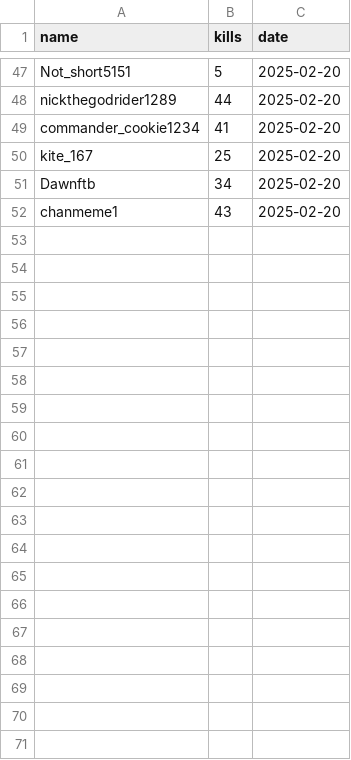
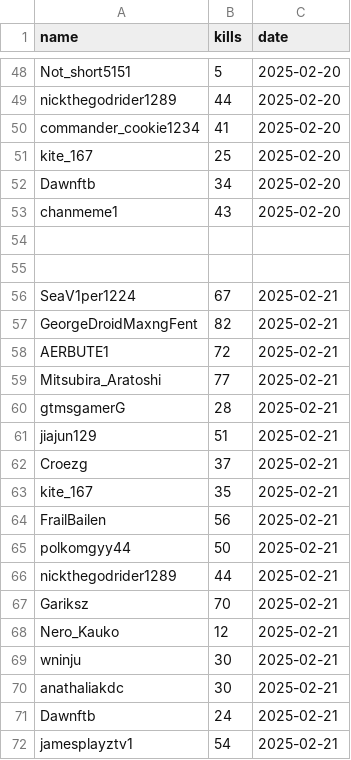
Before and after one commit to cakethehuman/brunswick-audit, a CSV file: special spikey/data.csv, drawn as a sheet; only a part is shown, gaps mark what is left out; the diff covers the shown part only; the diff names each change by its address in the sheet, - before the commit and + after, or states it on an @@ line.

```diff
--- a/special spikey/data.csv
+++ b/special spikey/data.csv
+row 54: (empty)
+row 55: (empty)
+row 56: SeaV1per1224 | 67 | 2025-02-21
+row 57: GeorgeDroidMaxngFent | 82 | 2025-02-21
+row 58: AERBUTE1 | 72 | 2025-02-21
+row 59: Mitsubira_Aratoshi | 77 | 2025-02-21
+row 60: gtmsgamerG | 28 | 2025-02-21
+row 61: jiajun129 | 51 | 2025-02-21
+row 62: Croezg | 37 | 2025-02-21
+row 63: kite_167 | 35 | 2025-02-21
+row 64: FrailBailen | 56 | 2025-02-21
+row 65: polkomgyy44 | 50 | 2025-02-21
+row 66: nickthegodrider1289 | 44 | 2025-02-21
+row 67: Gariksz | 70 | 2025-02-21
+row 68: Nero_Kauko | 12 | 2025-02-21
+row 69: wninju | 30 | 2025-02-21
+row 70: anathaliakdc | 30 | 2025-02-21
+row 71: Dawnftb | 24 | 2025-02-21
+row 72: jamesplayztv1 | 54 | 2025-02-21
```
Also changed, not shown: 10 added rows elsewhere in this file, 2 other files.
